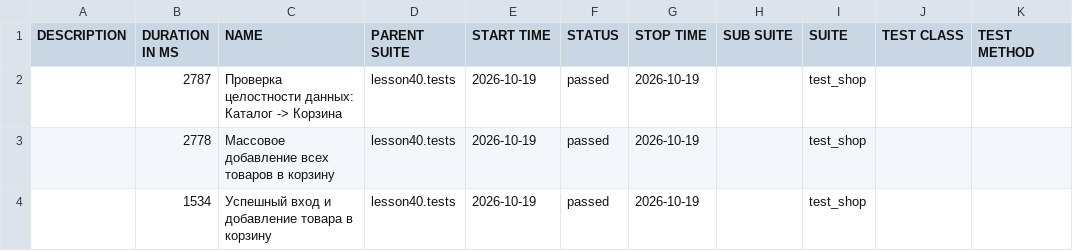
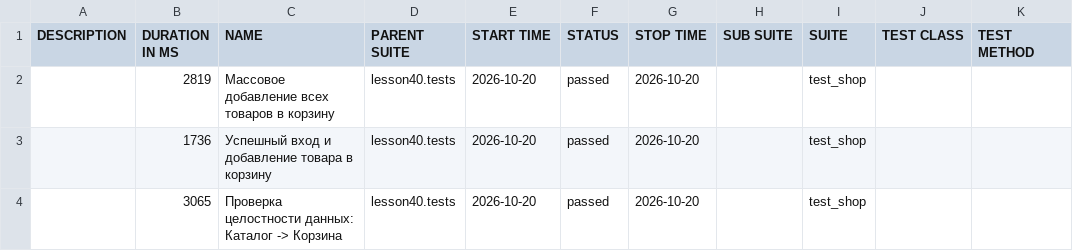
Before and after one commit to marinadieulina-droid/automation, a CSV file: data/suites.csv, drawn as a sheet.

```diff
--- a/data/suites.csv
+++ b/data/suites.csv
@@ -1,4 +1,4 @@
 "DESCRIPTION","DURATION IN MS","NAME","PARENT SUITE","START TIME","STATUS","STOP TIME","SUB SUITE","SUITE","TEST CLASS","TEST METHOD"
-"","2787","Проверка целостности данных: Каталог -> Корзина","lesson40.tests","2026-10-19","passed","2026-10-19","","test_shop","",""
-"","2778","Массовое добавление всех товаров в корзину","lesson40.tests","2026-10-19","passed","2026-10-19","","test_shop","",""
-"","1534","Успешный вход и добавление товара в корзину","lesson40.tests","2026-10-19","passed","2026-10-19","","test_shop","",""
+"","2819","Массовое добавление всех товаров в корзину","lesson40.tests","2026-10-20","passed","2026-10-20","","test_shop","",""
+"","1736","Успешный вход и добавление товара в корзину","lesson40.tests","2026-10-20","passed","2026-10-20","","test_shop","",""
+"","3065","Проверка целостности данных: Каталог -> Корзина","lesson40.tests","2026-10-20","passed","2026-10-20","","test_shop","",""
```
Also changed, not shown: 24 other files.
